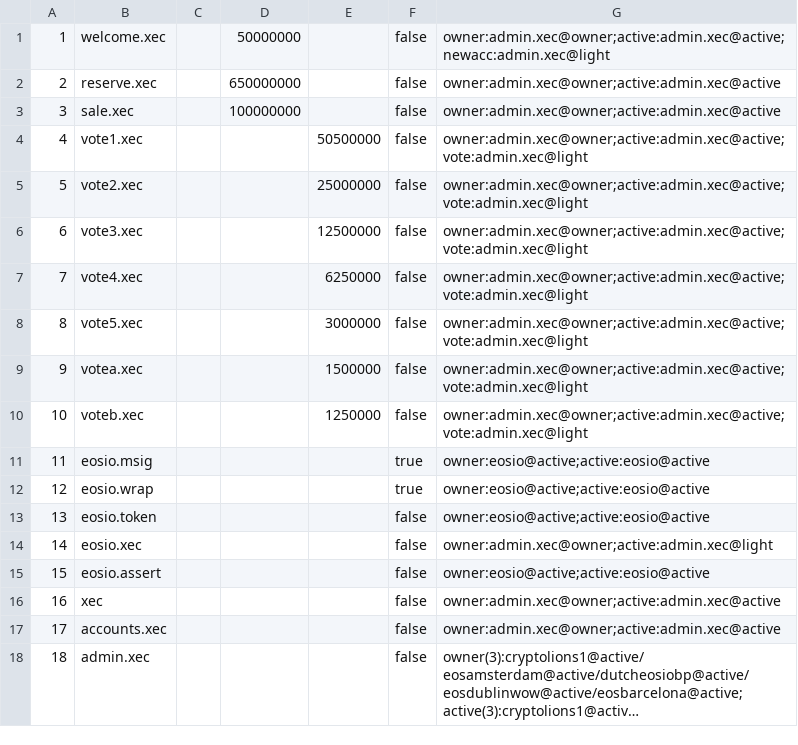
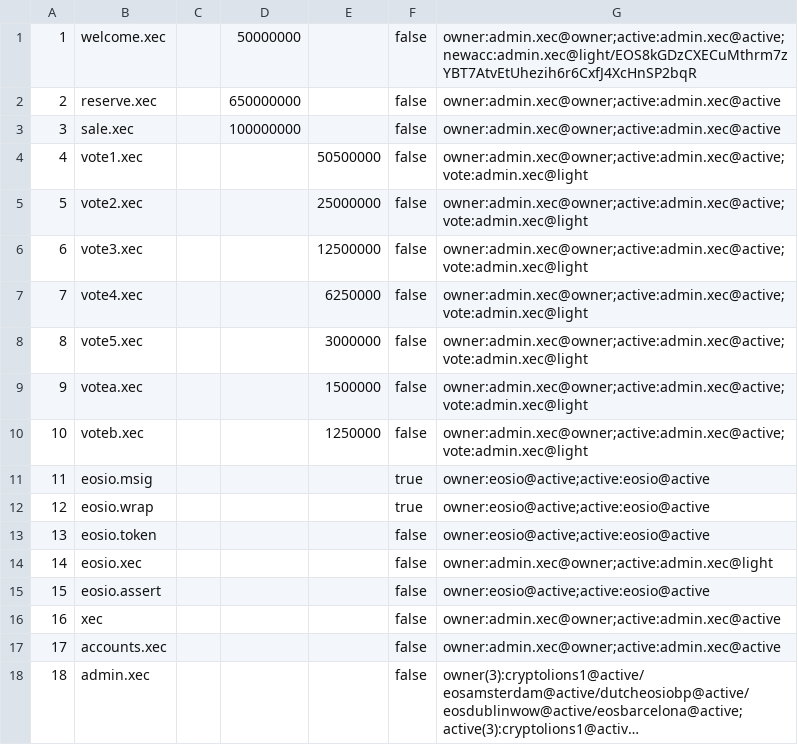
Before and after one commit to eosdublin/launch-scripts, a CSV file: snapshot.csv, drawn as a sheet; long unchanged cells end in ….

Commit message:
Updated permissions for welcome.xec.

```diff
--- a/snapshot.csv
+++ b/snapshot.csv
@@ -1,2 +1,2 @@
-1,welcome.xec,"",50000000,,false,owner:admin.xec@owner;active:admin.xec@active;newacc:admin.xec@light
+1,welcome.xec,"",50000000,,false,owner:admin.xec@owner;active:admin.xec@active;newacc:admin.xec@light/EOS8kGDzCXECuMthrm7zYBT7AtvEtUhezih6r6CxfJ4XcHnSP2bqR
 2,reserve.xec,"",650000000,,false,owner:admin.xec@owner;active:admin.xec@active
```
